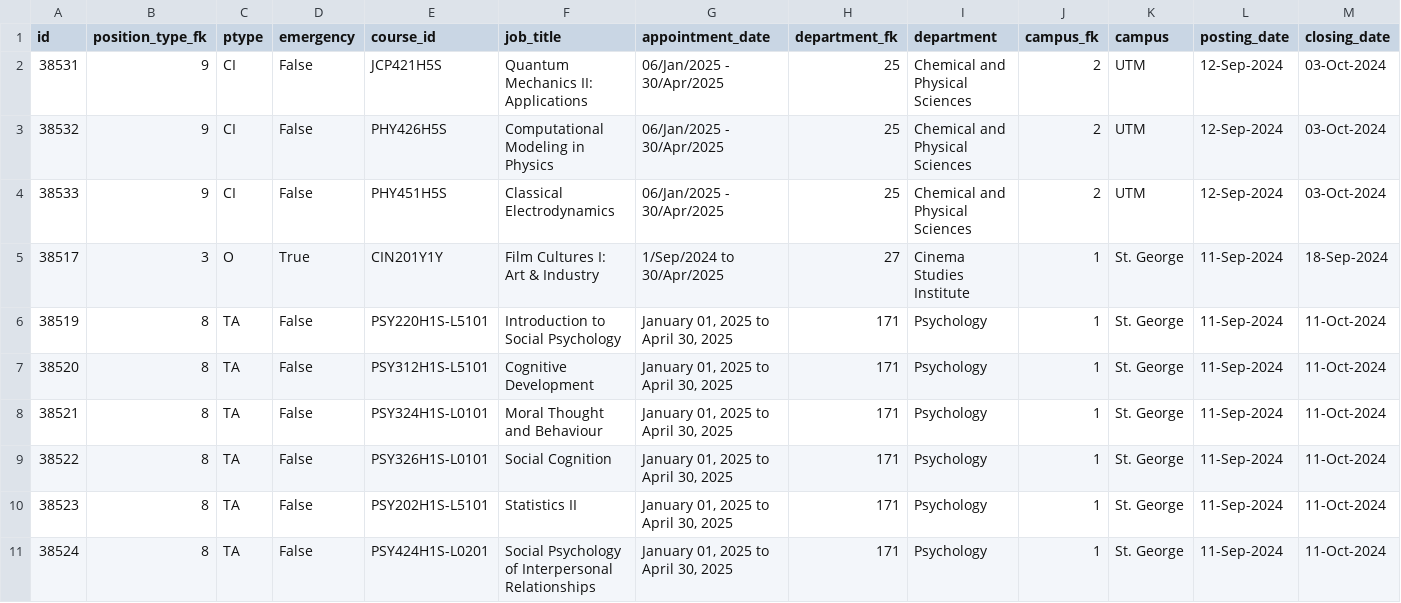
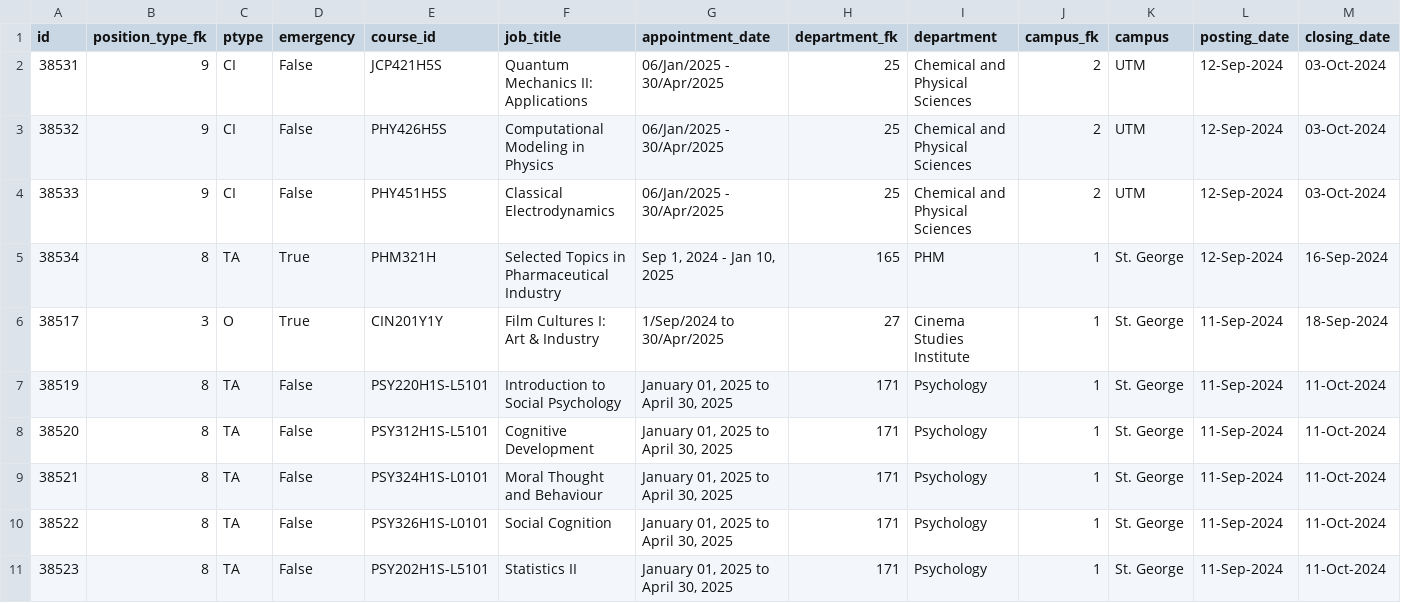
Before and after one commit to Nathan903/unit1.hrandequity.utoronto.ca, a CSV file: result.csv, drawn as a sheet; only a part is shown; the shorter side is filled out with more unchanged rows; rows hold the shown columns only; the diff names each change by its address in the sheet, - before the commit and + after, or states it on an @@ line.

```diff
--- a/result.csv
+++ b/result.csv
+row 5: 38534 | 8 | TA | True | PHM321H | Selected Topics in Pharmaceutical Industry | Sep 1, 2024 - Jan 10, 2025 | 165 | PHM | 1 | St. George | 12-Sep-2024 | 16-Sep-2024
```
Also changed, not shown: 1 other file.
